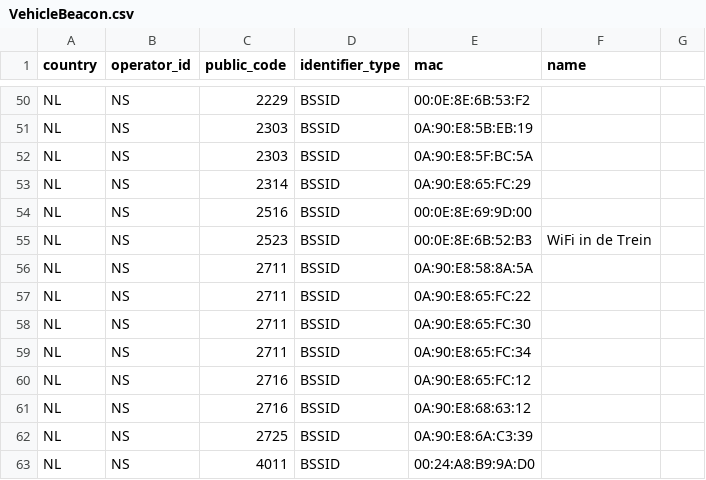
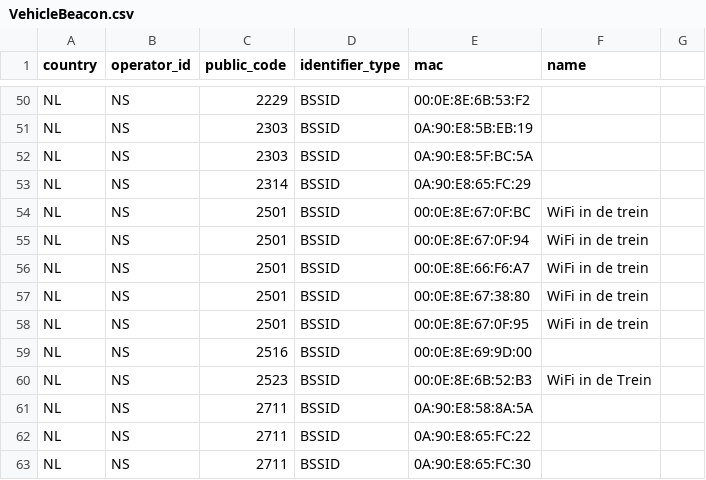
Before and after one commit to StichtingOpenGeo/VehicleBeacon, a CSV file: VehicleBeacon.csv, drawn as a sheet; only a part is shown, gaps mark what is left out; the shorter side is filled out with more unchanged rows; the diff names each change by its address in the sheet, - before the commit and + after, or states it on an @@ line.

Commit message:
NS:2501

```diff
--- a/VehicleBeacon.csv
+++ b/VehicleBeacon.csv
+row 54: NL | NS | 2501 | BSSID | 00:0E:8E:67:0F:BC | WiFi in de trein
+row 55: NL | NS | 2501 | BSSID | 00:0E:8E:67:0F:94 | WiFi in de trein
+row 56: NL | NS | 2501 | BSSID | 00:0E:8E:66:F6:A7 | WiFi in de trein
+row 57: NL | NS | 2501 | BSSID | 00:0E:8E:67:38:80 | WiFi in de trein
+row 58: NL | NS | 2501 | BSSID | 00:0E:8E:67:0F:95 | WiFi in de trein
```
